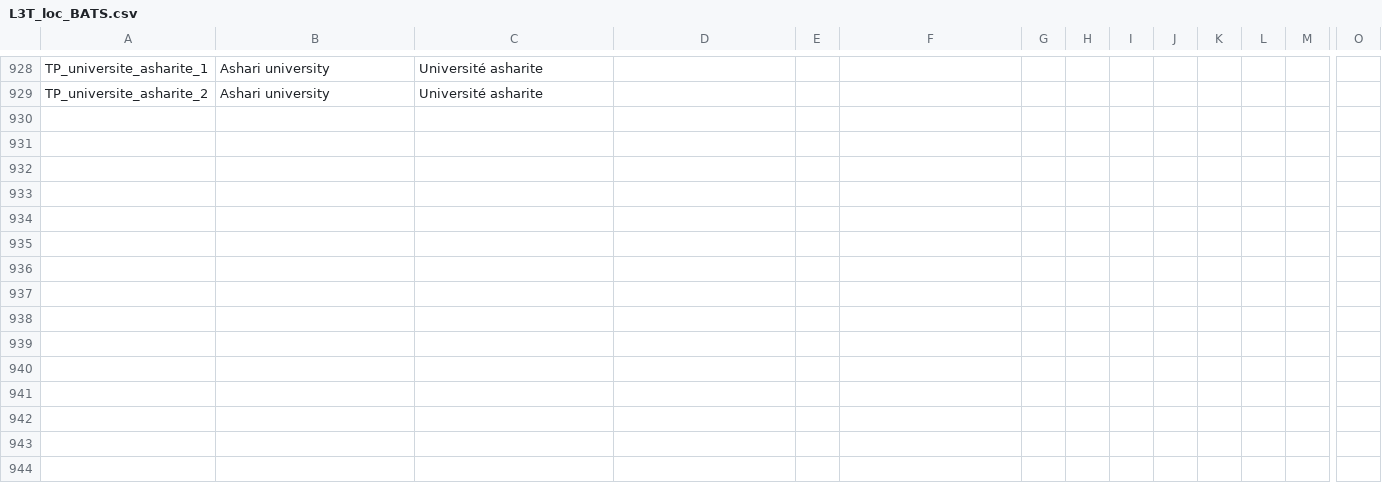
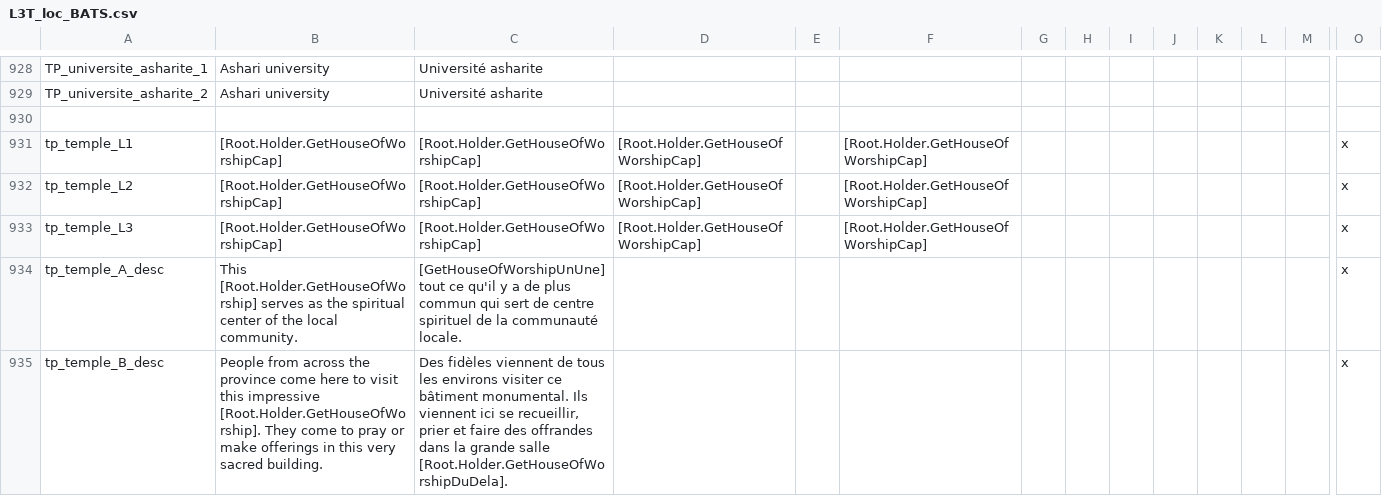
Before and after one commit to ArkoG/L3T, a CSV file: L3T/localisation/L3T_loc_BATS.csv, drawn as a sheet; only a part is shown, gaps mark what is left out; rows hold the shown columns only; the diff names each change by its address in the sheet, - before the commit and + after, or states it on an @@ line.

Commit message:
generic temples for non muslim non christian

```diff
--- a/L3T/localisation/L3T_loc_BATS.csv
+++ b/L3T/localisation/L3T_loc_BATS.csv
+row 930: (empty)
+row 931: tp_temple_L1 | [Root.Holder.GetHouseOfWorshipCap] | [Root.Holder.GetHouseOfWorshipCap] | [Root.Holder.GetHouseOfWorshipCap] |  | [Root.Holder.GetHouseOfWorshipCap] |  |  |  |  |  |  |  | x
+row 932: tp_temple_L2 | [Root.Holder.GetHouseOfWorshipCap] | [Root.Holder.GetHouseOfWorshipCap] | [Root.Holder.GetHouseOfWorshipCap] |  | [Root.Holder.GetHouseOfWorshipCap] |  |  |  |  |  |  |  | x
+row 933: tp_temple_L3 | [Root.Holder.GetHouseOfWorshipCap] | [Root.Holder.GetHouseOfWorshipCap] | [Root.Holder.GetHouseOfWorshipCap] |  | [Root.Holder.GetHouseOfWorshipCap] |  |  |  |  |  |  |  | x
+row 934: tp_temple_A_desc | This [Root.Holder.GetHouseOfWorship] serves as the spiritual center of the local community. | [GetHouseOfWorshipUnUne] tout ce qu'il y a de plus commun qui sert de centre spirituel de la communauté locale. |  |  |  |  |  |  |  |  |  |  | x
+row 935: tp_temple_B_desc | People from across the province come here to visit this impressive [Root.Holder.GetHouseOfWorship]. They come to pray or make offerings in this very sacred building. | Des fidèles viennent de tous les environs visiter ce bâtiment monumental. Ils viennent ici se recueillir, prier et faire des offrandes dans la grande salle [Root.Holder.GetHouseOfWorshipDuDela]. |  |  |  |  |  |  |  |  |  |  | x
```
Also changed, not shown: 1 other file.
